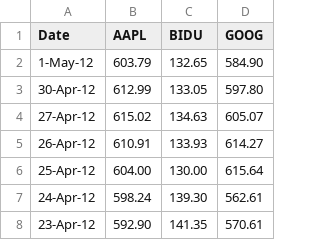
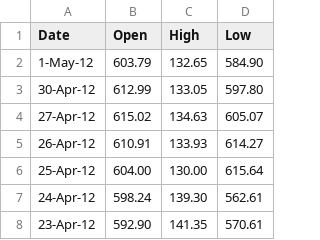
Before and after one commit to hpsilva/hpsilva.github.io, a CSV file: js/cubism/data.csv, drawn as a sheet; only a part is shown.

Commit message:
Update data.csv

```diff
--- a/js/cubism/data.csv
+++ b/js/cubism/data.csv
@@ -1,2 +1,2 @@
-Date,AAPL,BIDU,GOOG
+Date,Open,High,Low
 1-May-12,603.79,132.65,584.90
```
